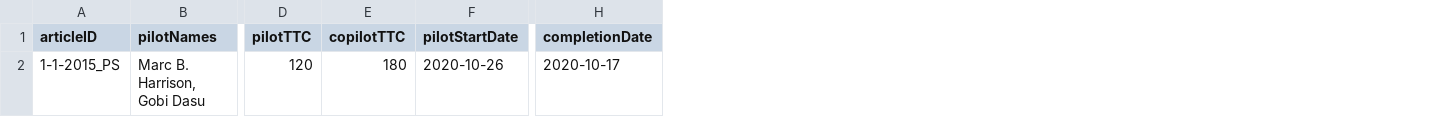
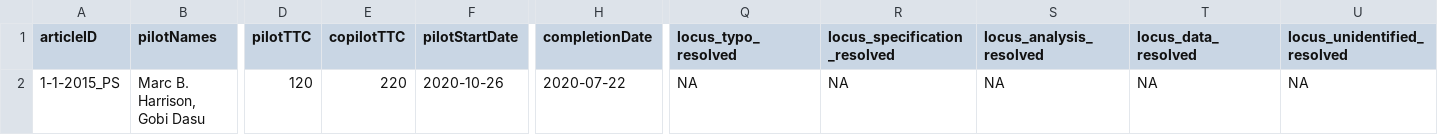
Before and after one commit to METRICS-CARPS/CARPS_1-1-2015, a CSV file: finalReportExtras.csv, drawn as a sheet; only a part is shown, gaps mark what is left out; the diff names each change by its address in the sheet, - before the commit and + after, or states it on an @@ line.

Commit message:
report complete

```diff
--- a/finalReportExtras.csv
+++ b/finalReportExtras.csv
+column Q (locus_typo_resolved), row 2: NA
+column R (locus_specification_resolved), row 2: NA
+column S (locus_analysis_resolved), row 2: NA
+column T (locus_data_resolved), row 2: NA
+column U (locus_unidentified_resolved), row 2: NA
-E2 (copilotTTC): 180
+E2 (copilotTTC): 220
-H2 (completionDate): 2020-10-17
+H2 (completionDate): 2020-07-22
```
Also changed, not shown: finalReportDetailed.csv, 3 other files.
